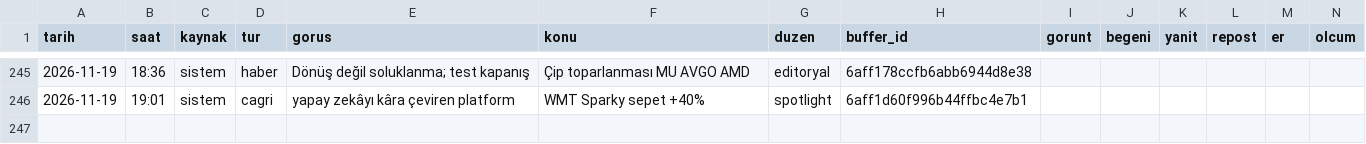
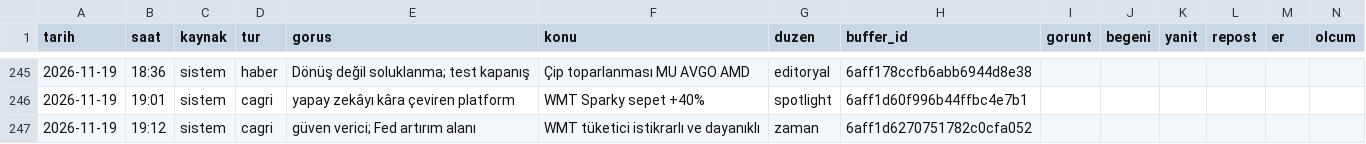
Before and after one commit to enesuludg6-debug/kontra-gorsel, a CSV file: invest/performans_veri.csv, drawn as a sheet; only a part is shown, gaps mark what is left out.

```diff
--- a/invest/performans_veri.csv
+++ b/invest/performans_veri.csv
@@ -246 +246,2 @@ tarih,saat,kaynak,tur,gorus,konu,duzen,buffer_id,gorunt,begeni,yanit,repost,er,o
 2026-11-19,19:01,sistem,cagri,yapay zekâyı kâra çeviren platform,WMT Sparky sepet +40%,spotlight,6aff1d60f996b44ffbc4e7b1,,,,,,
+2026-11-19,19:12,sistem,cagri,güven verici; Fed artırım alanı,WMT tüketici istikrarlı ve dayanıklı,zaman,6aff1d6270751782c0cfa052,,,,,,
```
Also changed, not shown: 4 other files.
